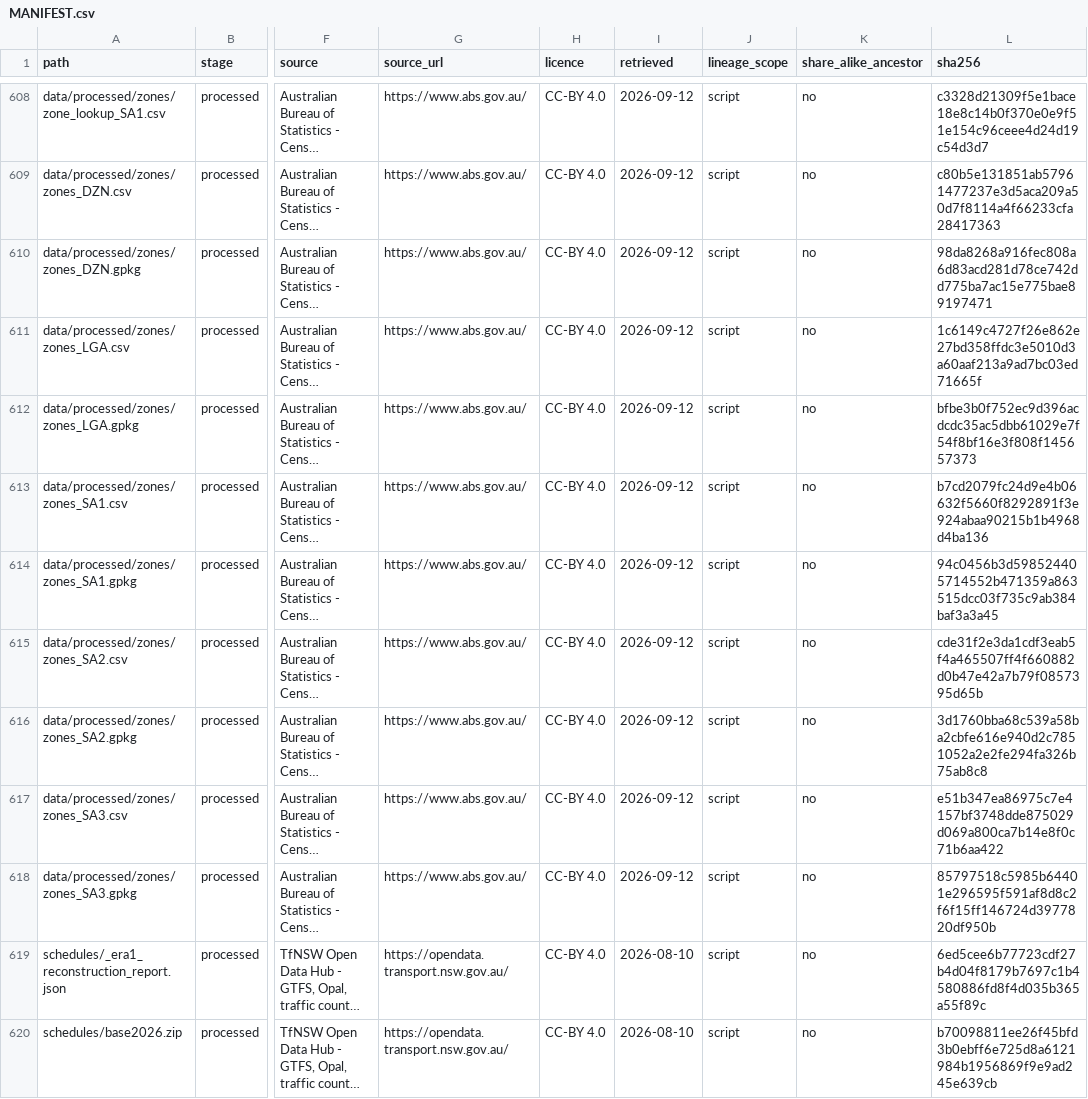
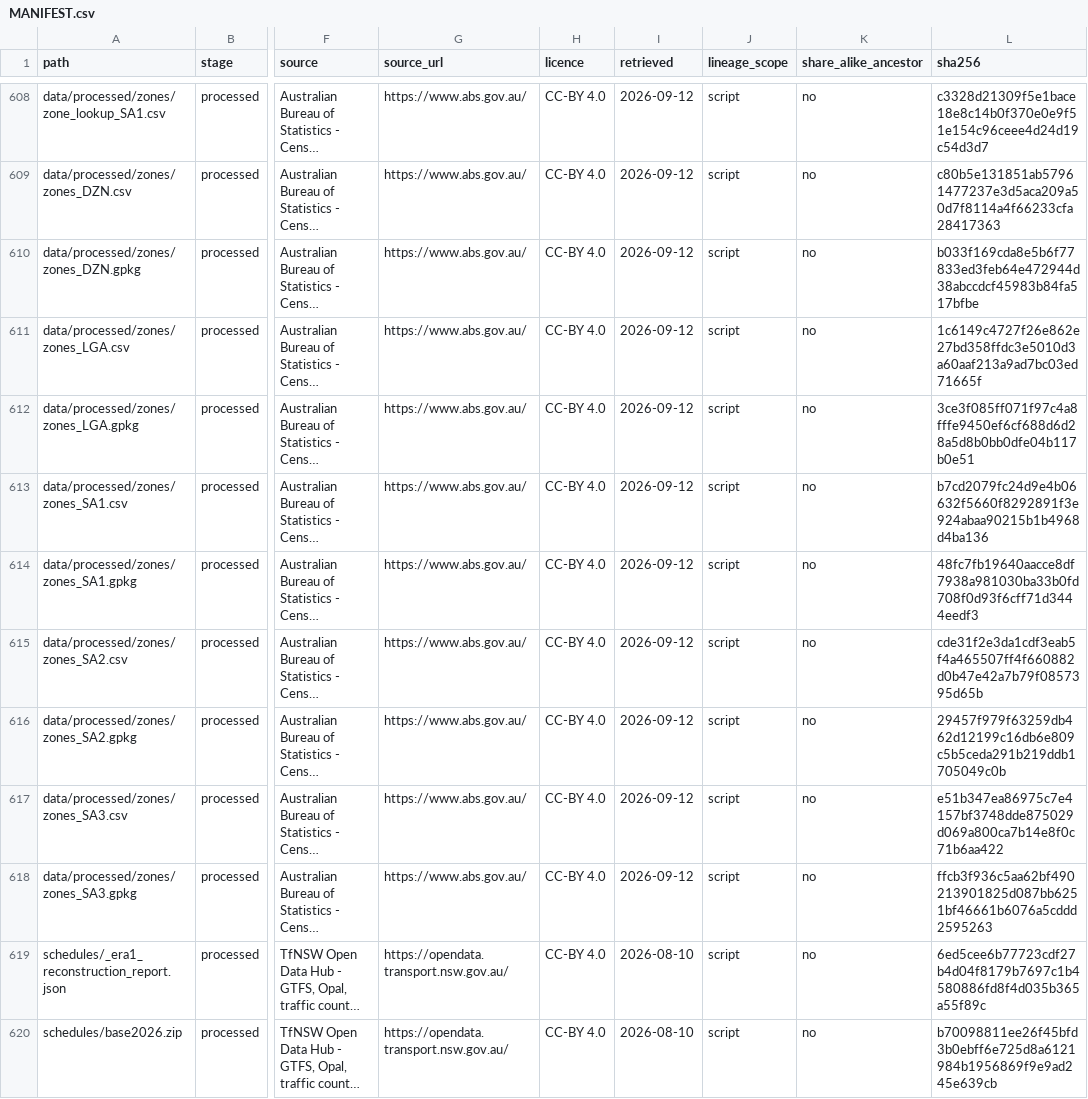
Before and after one commit to praneetdhoolia/city-digital-twin, a CSV file: cities/newcastle/data/MANIFEST.csv, drawn as a sheet; only a part is shown, gaps mark what is left out; long unchanged cells end in …; the diff names each change by its address in the sheet, - before the commit and + after, or states it on an @@ line.

Commit message:
P4: The import sweep compiles, never imports, an adapter that works at module level; the zones layer's manifest rows follow its regenerated bytes
Importing the extract adapters ran nine of them: one rewrote the licence provenance's retrieval dates, one removed the schedule provenance, and extract_zones regenerated the five zones GeoPackages, whose bytes are not reproducible run to run (a last_change stamp inside the package). The two provenance records are restored from git; the GeoPackages carry the same rows and the manifest records their new hashes; the nine adapters join RUNS_AT_IMPORT and are compiled, not imported, like the three builders already there.

```diff
--- a/cities/newcastle/data/MANIFEST.csv
+++ b/cities/newcastle/data/MANIFEST.csv
-L610 (sha256): 98da8268a916fec808a6d83acd281d78ce742dd775ba7ac15e775bae89197471
+L610 (sha256): b033f169cda8e5b6f77833ed3feb64e472944d38abccdcf45983b84fa517bfbe
-L612 (sha256): bfbe3b0f752ec9d396acdcdc35ac5dbb61029e7f54f8bf16e3f808f145657373
+L612 (sha256): 3ce3f085ff071f97c4a8fffe9450ef6cf688d6d28a5d8b0bb0dfe04b117b0e51
-L614 (sha256): 94c0456b3d598524405714552b471359a863515dcc03f735c9ab384baf3a3a45
+L614 (sha256): 48fc7fb19640aacce8df7938a981030ba33b0fd708f0d93f6cff71d3444eedf3
-L616 (sha256): 3d1760bba68c539a58ba2cbfe616e940d2c7851052a2e2fe294fa326b75ab8c8
+L616 (sha256): 29457f979f63259db462d12199c16db6e809c5b5ceda291b219ddb1705049c0b
-L618 (sha256): 85797518c5985b64401e296595f591af8d8c2f6f15ff146724d3977820df950b
+L618 (sha256): ffcb3f936c5aa62bf490213901825d087bb6251bf46661b6076a5cddd2595263
```
Also changed, not shown: 4 other files.
